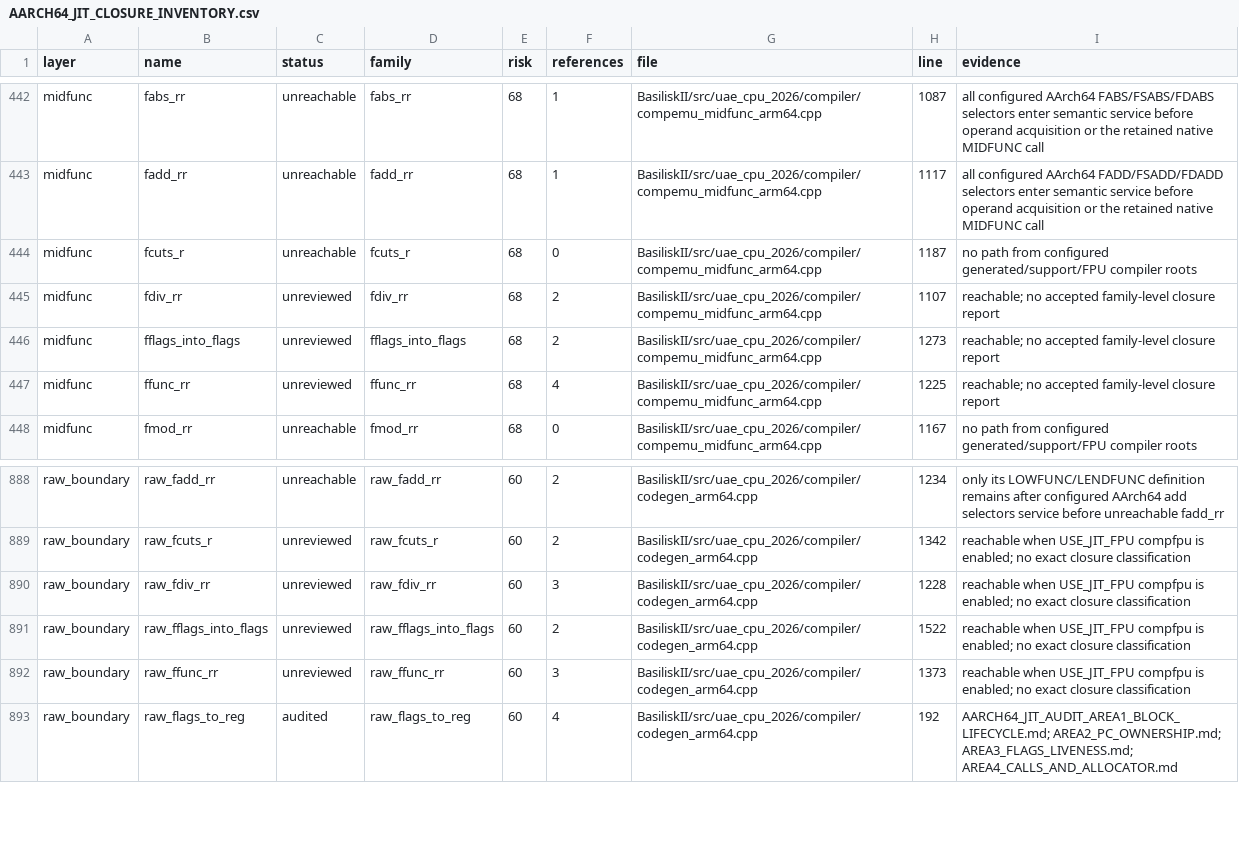
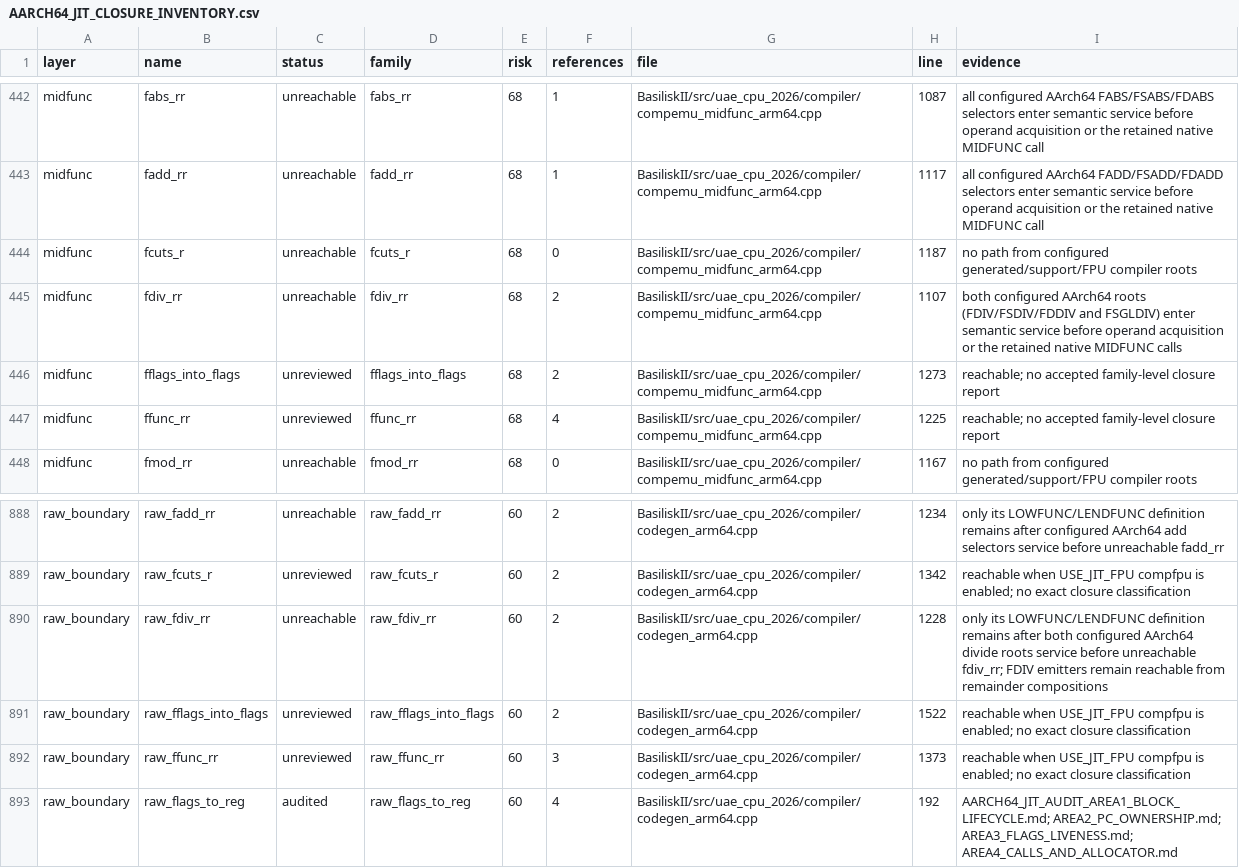
Before and after one commit to rcarmo/macemu, a CSV file: BasiliskII/docs/AARCH64_JIT_CLOSURE_INVENTORY.csv, drawn as a sheet; only a part is shown, gaps mark what is left out.

Commit message:
jit: retire serviced FDIV primitives

```diff
--- a/BasiliskII/docs/AARCH64_JIT_CLOSURE_INVENTORY.csv
+++ b/BasiliskII/docs/AARCH64_JIT_CLOSURE_INVENTORY.csv
@@ -444,3 +444,3 @@ midfunc,fadd_rr,unreachable,fadd_rr,68,1,BasiliskII/src/uae_cpu_2026/compiler/co
 midfunc,fcuts_r,unreachable,fcuts_r,68,0,BasiliskII/src/uae_cpu_2026/compiler/compemu_midfunc_arm64.cpp,1187,no path from configured generated/support/FPU compiler roots
-midfunc,fdiv_rr,unreviewed,fdiv_rr,68,2,BasiliskII/src/uae_cpu_2026/compiler/compemu_midfunc_arm64.cpp,1107,reachable; no accepted family-level closure report
+midfunc,fdiv_rr,unreachable,fdiv_rr,68,2,BasiliskII/src/uae_cpu_2026/compiler/compemu_midfunc_arm64.cpp,1107,both configured AArch64 roots (FDIV/FSDIV/FDDIV and FSGLDIV) enter semantic service before operand acquisition or the retained native MIDFUNC calls
 midfunc,fflags_into_flags,unreviewed,fflags_into_flags,68,2,BasiliskII/src/uae_cpu_2026/compiler/compemu_midfunc_arm64.cpp,1273,reachable; no accepted family-level closure report
@@ -889,3 +889,3 @@ raw_boundary,raw_fadd_rr,unreachable,raw_fadd_rr,60,2,BasiliskII/src/uae_cpu_202
 raw_boundary,raw_fcuts_r,unreviewed,raw_fcuts_r,60,2,BasiliskII/src/uae_cpu_2026/compiler/codegen_arm64.cpp,1342,reachable when USE_JIT_FPU compfpu is enabled; no exact closure classification
-raw_boundary,raw_fdiv_rr,unreviewed,raw_fdiv_rr,60,3,BasiliskII/src/uae_cpu_2026/compiler/codegen_arm64.cpp,1228,reachable when USE_JIT_FPU compfpu is enabled; no exact closure classification
+raw_boundary,raw_fdiv_rr,unreachable,raw_fdiv_rr,60,2,BasiliskII/src/uae_cpu_2026/compiler/codegen_arm64.cpp,1228,only its LOWFUNC/LENDFUNC definition remains after both configured AArch64 divide roots service before unreachable fdiv_rr; FDIV emitters remain reachable from remainder compositions
 raw_boundary,raw_fflags_into_flags,unreviewed,raw_fflags_into_flags,60,2,BasiliskII/src/uae_cpu_2026/compiler/codegen_arm64.cpp,1522,reachable when USE_JIT_FPU compfpu is enabled; no exact closure classification
```
Also changed, not shown: 10 other files.
